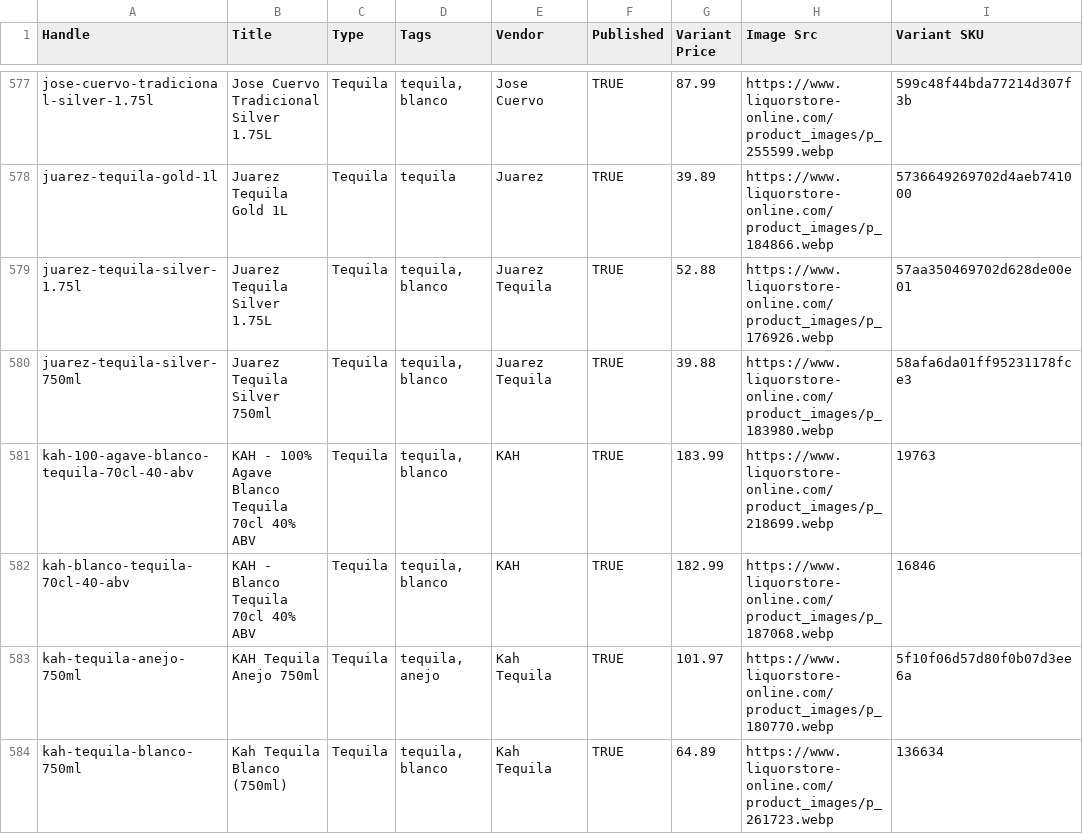
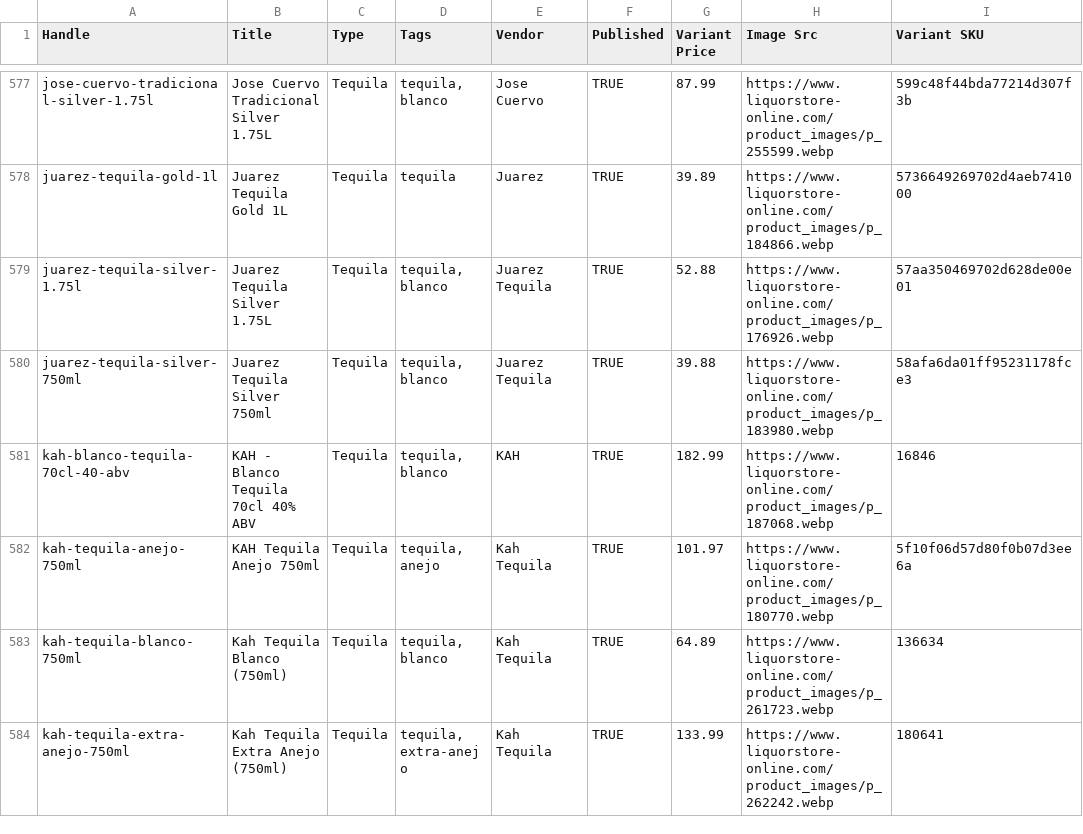
Before and after one commit to Njawnson/tequila-shopify-sync, a CSV file: output/matrixify_update.csv, drawn as a sheet; only a part is shown, gaps mark what is left out; the shorter side is filled out with more unchanged rows; the diff names each change by its address in the sheet, - before the commit and + after, or states it on an @@ line.

```diff
--- a/output/matrixify_update.csv
+++ b/output/matrixify_update.csv
-row 581: kah-100-agave-blanco-tequila-70cl-40-abv | KAH - 100% Agave Blanco Tequila 70cl 40% ABV | Tequila | tequila, blanco | KAH | TRUE | 183.99 | https://www.liquorstore-online.com/product_images/p_218699.webp | 19763
```
